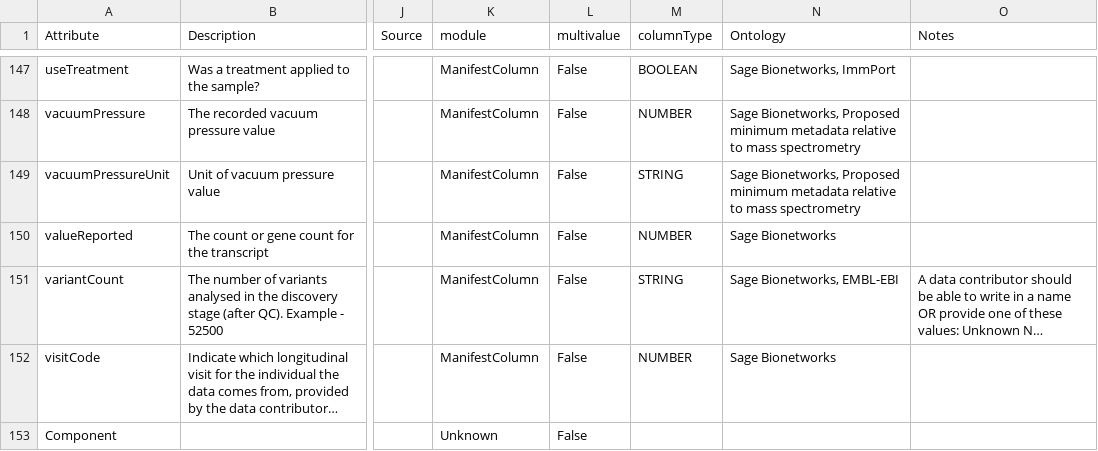
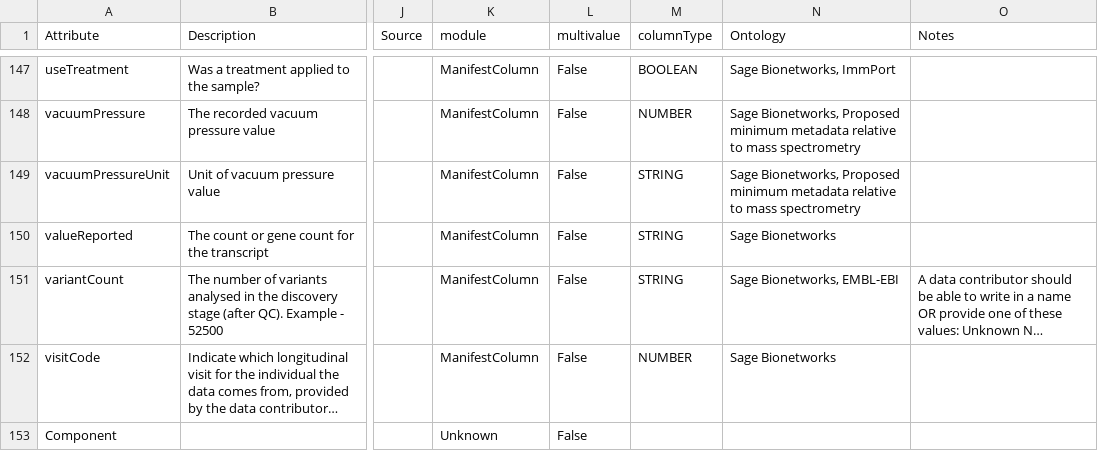
Before and after one commit to eliteportal/data-models, a CSV file: EL.data.model.csv, drawn as a sheet; only a part is shown, gaps mark what is left out; long unchanged cells end in …; the diff covers the shown part only; the diff names each change by its address in the sheet, - before the commit and + after, or states it on an @@ line.

Commit message:
update data model

```diff
--- a/EL.data.model.csv
+++ b/EL.data.model.csv
-M150 (columnType): NUMBER
+M150 (columnType): STRING
```
Also changed, not shown: 3 edited cells elsewhere in this file, 1 other file.
